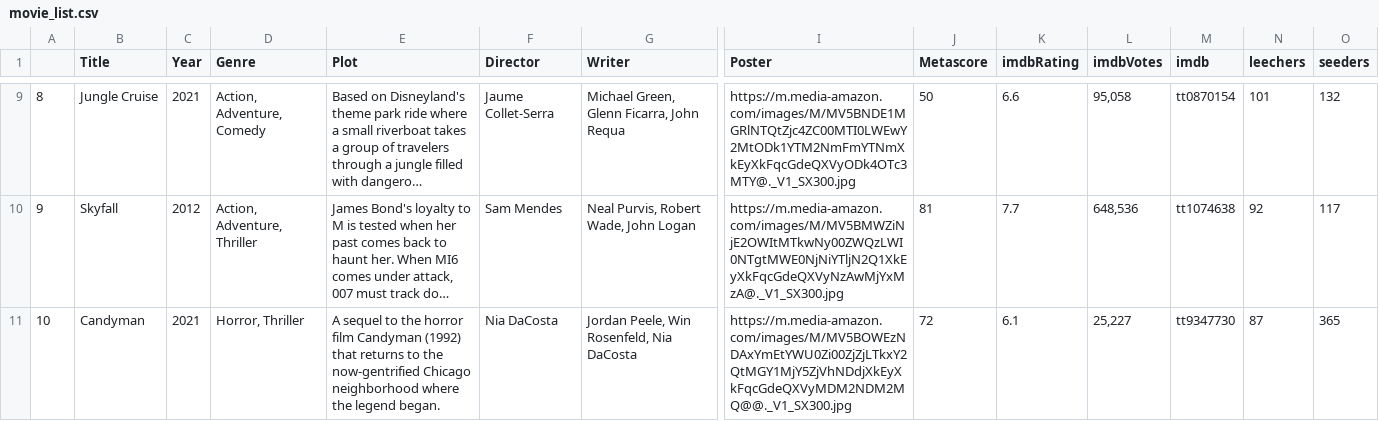
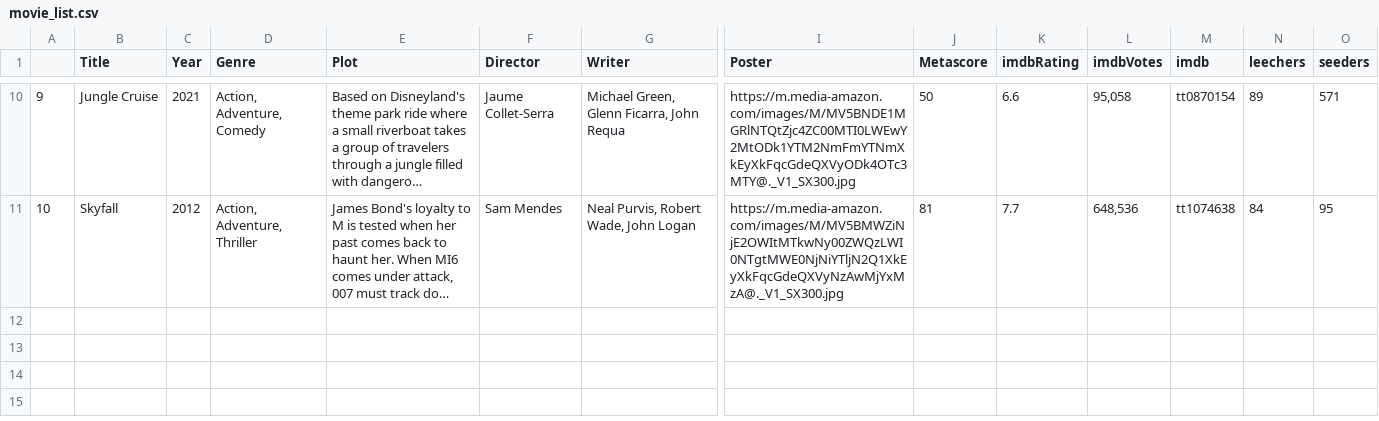
Before and after one commit to ErezWeiss1/Trending_Movies, a CSV file: data/movie_list.csv, drawn as a sheet; only a part is shown, gaps mark what is left out; long unchanged cells end in …; removed rows and columns are numbered as before the commit, all else as after; rows hold the shown columns only; the diff covers the shown part only; the diff names each change by its address in the sheet, - before the commit and + after, or states it on an @@ line.

```diff
--- a/data/movie_list.csv
+++ b/data/movie_list.csv
-A10: 8
+A10: 9
-N10 (leechers): 101
+N10 (leechers): 89
-O10 (seeders): 132
+O10 (seeders): 571
-A11: 9
+A11: 10
-N11 (leechers): 92
+N11 (leechers): 84
-O11 (seeders): 117
+O11 (seeders): 95
-row 11: 10 | Candyman | 2021 | Horror, Thriller | A sequel to the horror film Candyman (1992) that returns to the now-gentrified Chicago neighborhood where the legend began. | Nia DaCosta | Jordan Peele, Win Rosenfeld, Nia DaCosta | https://m.media-amazon.com/images/M/MV5BOWEzNDAxYmEtYWU0Zi00ZjZjLTkxY2QtMGY1MjY5ZjVhNDdjXkEyXkFqcGdeQXVyMDM2NDM2MQ@@._V1_SX300.jpg | 72 | 6.1 | 25,227 | tt9347730 | 87 | 365
```
Also changed, not shown: 1 added row and 60 edited cells elsewhere in this file, 1 other file.
